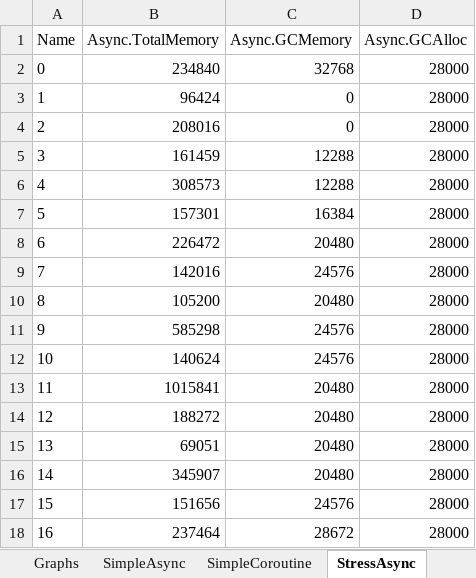
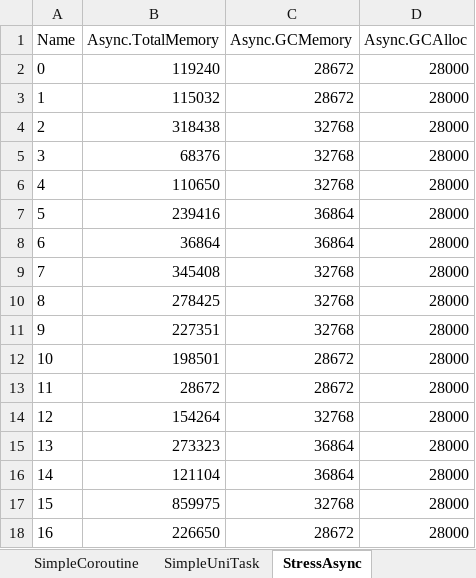
Before and after one commit to joaoborks/unity-async-vs-coroutine, an Excel workbook: Output/Table.xlsx, sheet StressAsync, drawn as a sheet; only a part is shown; values as stored, in another font and other column widths than the file's, no borders; table styles not drawn; the diff covers the shown part only; the diff names each change by its address in the sheet, - before the commit and + after, or states it on an @@ line.

```diff
--- a/Output/Table.xlsx (sheet StressAsync)
+++ b/Output/Table.xlsx (sheet StressAsync)
+sheet tab: SimpleUniTask
-B2 (Async.TotalMemory): 234840
+B2 (Async.TotalMemory): 119240
-C2 (Async.GCMemory): 32768
+C2 (Async.GCMemory): 28672
-B3 (Async.TotalMemory): 96424
+B3 (Async.TotalMemory): 115032
-C3 (Async.GCMemory): 0
+C3 (Async.GCMemory): 28672
-B4 (Async.TotalMemory): 208016
+B4 (Async.TotalMemory): 318438
-C4 (Async.GCMemory): 0
+C4 (Async.GCMemory): 32768
-B5 (Async.TotalMemory): 161459
+B5 (Async.TotalMemory): 68376
-C5:C6 (Async.GCMemory): 12288
+C5:C6 (Async.GCMemory): 32768
-B6 (Async.TotalMemory): 308573
+B6 (Async.TotalMemory): 110650
-B7 (Async.TotalMemory): 157301
+B7 (Async.TotalMemory): 239416
-C7 (Async.GCMemory): 16384
+C7 (Async.GCMemory): 36864
-B8 (Async.TotalMemory): 226472
+B8 (Async.TotalMemory): 36864
-C8 (Async.GCMemory): 20480
+C8 (Async.GCMemory): 36864
-B9 (Async.TotalMemory): 142016
+B9 (Async.TotalMemory): 345408
-C9 (Async.GCMemory): 24576
+C9 (Async.GCMemory): 32768
-B10 (Async.TotalMemory): 105200
+B10 (Async.TotalMemory): 278425
-C10 (Async.GCMemory): 20480
+C10 (Async.GCMemory): 32768
-B11 (Async.TotalMemory): 585298
+B11 (Async.TotalMemory): 227351
-C11 (Async.GCMemory): 24576
+C11 (Async.GCMemory): 32768
-B12 (Async.TotalMemory): 140624
+B12 (Async.TotalMemory): 198501
-C12 (Async.GCMemory): 24576
+C12 (Async.GCMemory): 28672
-B13 (Async.TotalMemory): 1015841
+B13 (Async.TotalMemory): 28672
-C13 (Async.GCMemory): 20480
+C13 (Async.GCMemory): 28672
-B14 (Async.TotalMemory): 188272
+B14 (Async.TotalMemory): 154264
-C14 (Async.GCMemory): 20480
+C14 (Async.GCMemory): 32768
-B15 (Async.TotalMemory): 69051
+B15 (Async.TotalMemory): 273323
-C15:C16 (Async.GCMemory): 20480
+C15:C16 (Async.GCMemory): 36864
-B16 (Async.TotalMemory): 345907
+B16 (Async.TotalMemory): 121104
-B17 (Async.TotalMemory): 151656
+B17 (Async.TotalMemory): 859975
-C17 (Async.GCMemory): 24576
+C17 (Async.GCMemory): 32768
-B18 (Async.TotalMemory): 237464
+B18 (Async.TotalMemory): 226650
```
Also changed, not shown: 152 edited cells elsewhere in this sheet, sheet StressCoroutine, sheet SimpleAsync, sheet SimpleCoroutine, other sheet tabs, charts or pictures, 17 other files.
